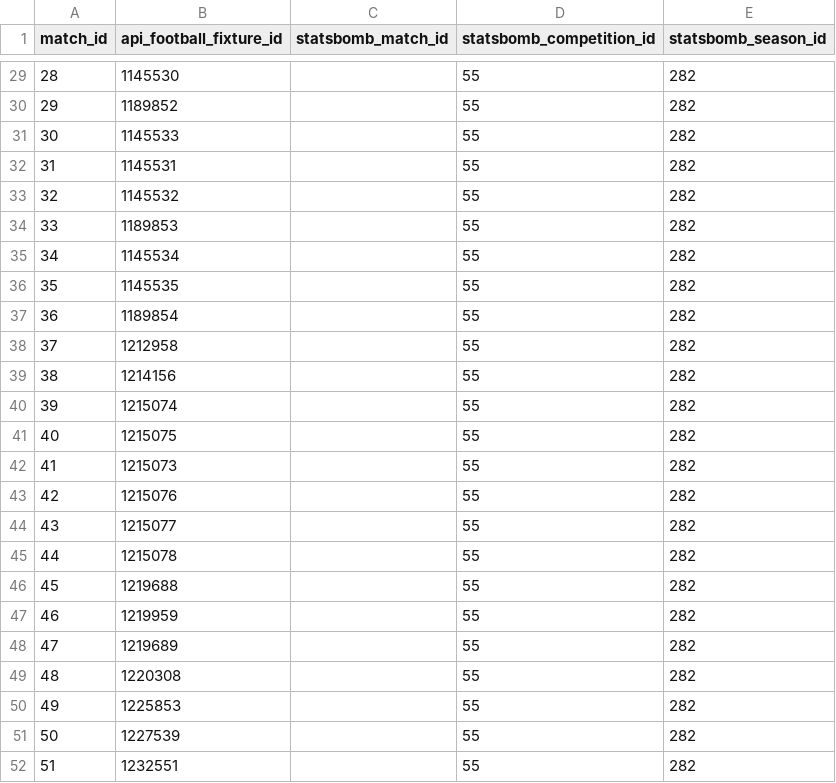
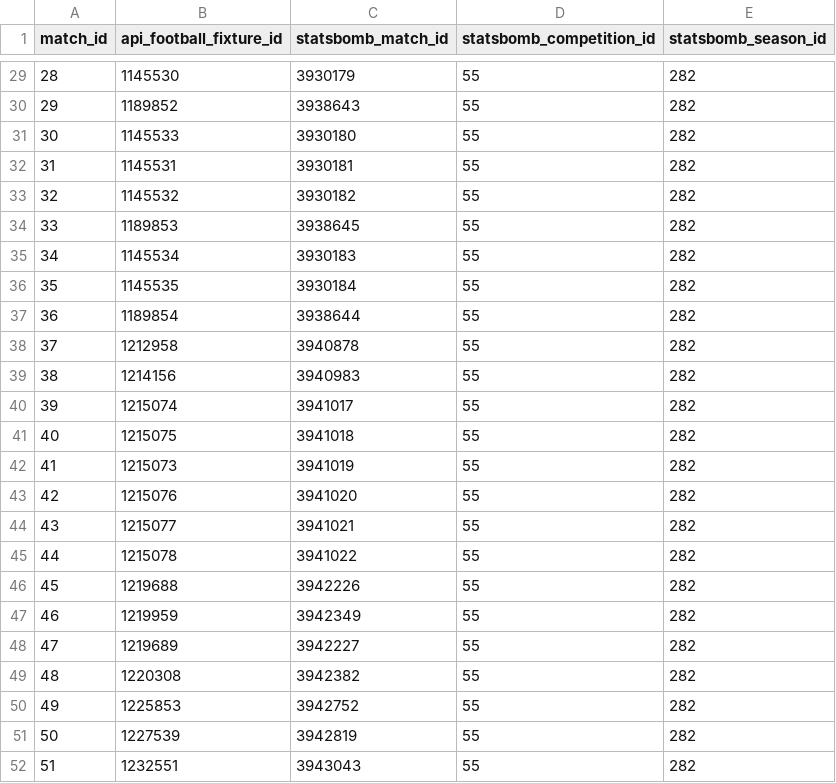
Before and after one commit to Sphyso/player_efficiency_tracker, a CSV file: data/reference/match_id_mapping.csv, drawn as a sheet; only a part is shown, gaps mark what is left out; the diff covers the shown part only.

Commit message:
added methods to resolve canonical match_id to statsbombs id or api id
added fixture_id's for statbomb in data/reference/match_id_mapping

```diff
--- a/data/reference/match_id_mapping.csv
+++ b/data/reference/match_id_mapping.csv
@@ -29,24 +29,24 @@ match_id,api_football_fixture_id,statsbomb_match_id,statsbomb_competition_id,sta
-28,1145530,,55,282
-29,1189852,,55,282
-30,1145533,,55,282
-31,1145531,,55,282
-32,1145532,,55,282
-33,1189853,,55,282
-34,1145534,,55,282
-35,1145535,,55,282
-36,1189854,,55,282
-37,1212958,,55,282
-38,1214156,,55,282
-39,1215074,,55,282
-40,1215075,,55,282
-41,1215073,,55,282
-42,1215076,,55,282
-43,1215077,,55,282
-44,1215078,,55,282
-45,1219688,,55,282
-46,1219959,,55,282
-47,1219689,,55,282
-48,1220308,,55,282
-49,1225853,,55,282
-50,1227539,,55,282
-51,1232551,,55,282
+28,1145530,3930179,55,282
+29,1189852,3938643,55,282
+30,1145533,3930180,55,282
+31,1145531,3930181,55,282
+32,1145532,3930182,55,282
+33,1189853,3938645,55,282
+34,1145534,3930183,55,282
+35,1145535,3930184,55,282
+36,1189854,3938644,55,282
+37,1212958,3940878,55,282
+38,1214156,3940983,55,282
+39,1215074,3941017,55,282
+40,1215075,3941018,55,282
+41,1215073,3941019,55,282
+42,1215076,3941020,55,282
+43,1215077,3941021,55,282
+44,1215078,3941022,55,282
+45,1219688,3942226,55,282
+46,1219959,3942349,55,282
+47,1219689,3942227,55,282
+48,1220308,3942382,55,282
+49,1225853,3942752,55,282
+50,1227539,3942819,55,282
+51,1232551,3943043,55,282
```
Also changed, not shown: 27 edited cells elsewhere in this file, 1 other file.
